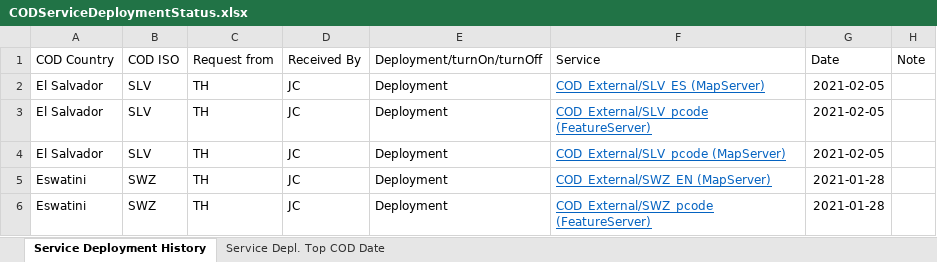
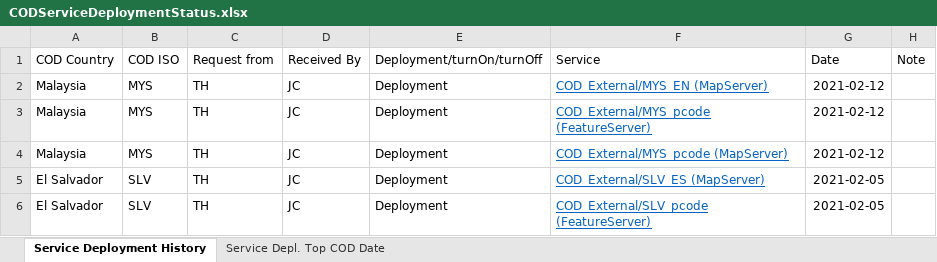
Before and after one commit to UGA-ITOSHumanitarianGIS/mapservicedoc, an Excel workbook: Data/CODServiceDeploymentStatus.xlsx, sheet Service Deployment History, drawn as a sheet; only a part is shown; the shorter side is filled out with more unchanged rows; values as stored, in another font and other column widths than the file's, no borders; conditional formats and table styles not drawn; the diff names each change by its address in the sheet, - before the commit and + after, or states it on an @@ line.

Commit message:
Update CODServiceDeploymentStatus.xlsx
Malaysia Deployment

```diff
--- a/Data/CODServiceDeploymentStatus.xlsx (sheet Service Deployment History)
+++ b/Data/CODServiceDeploymentStatus.xlsx (sheet Service Deployment History)
+row 2: Malaysia | MYS | TH | JC | Deployment | COD_External/MYS_EN (MapServer) | 2021-02-12
+row 3: Malaysia | MYS | TH | JC | Deployment | COD_External/MYS_pcode (FeatureServer) | 2021-02-12
+row 4: Malaysia | MYS | TH | JC | Deployment | COD_External/MYS_pcode (MapServer) | 2021-02-12
```
Also changed, not shown: sheet Service Depl. Top COD Date.
